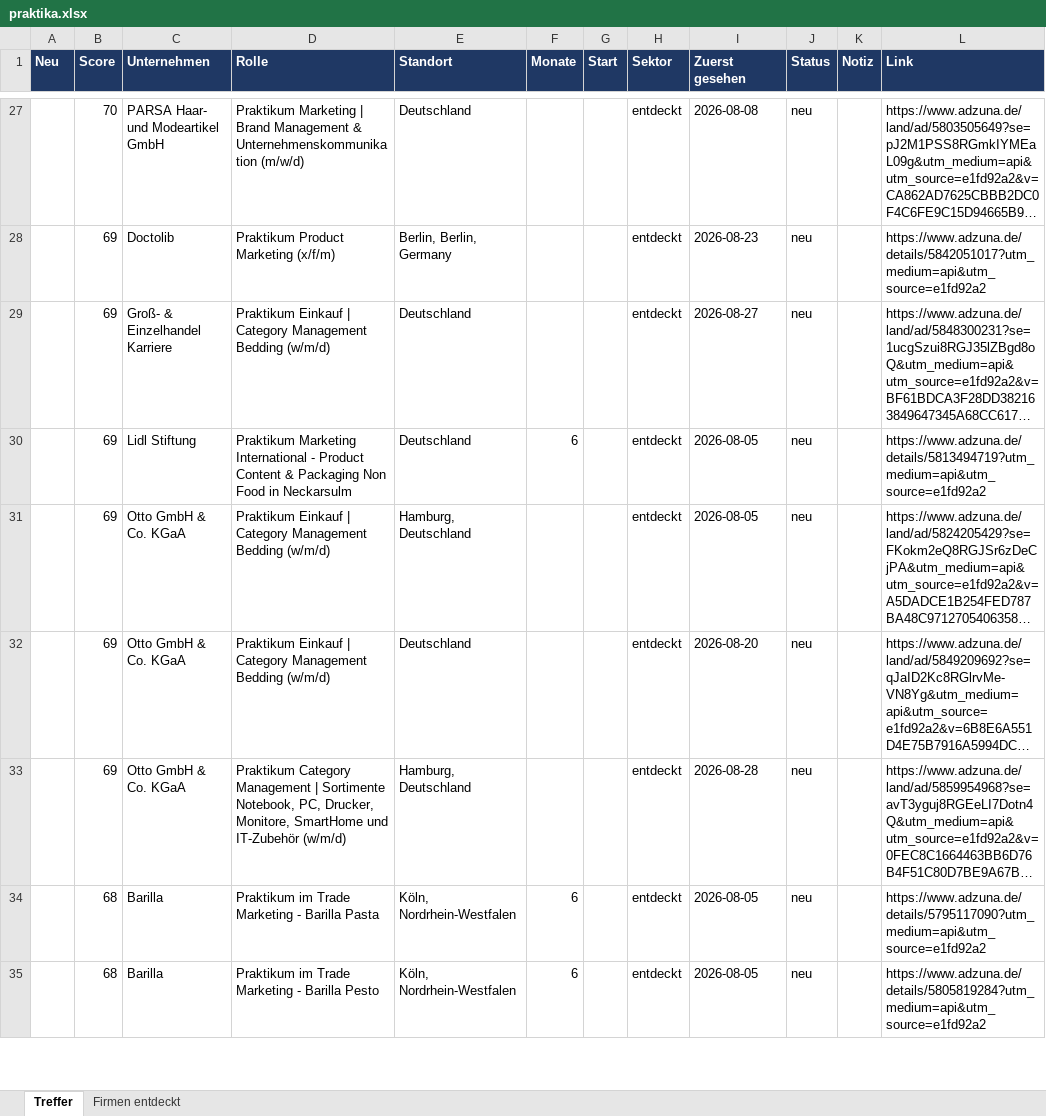
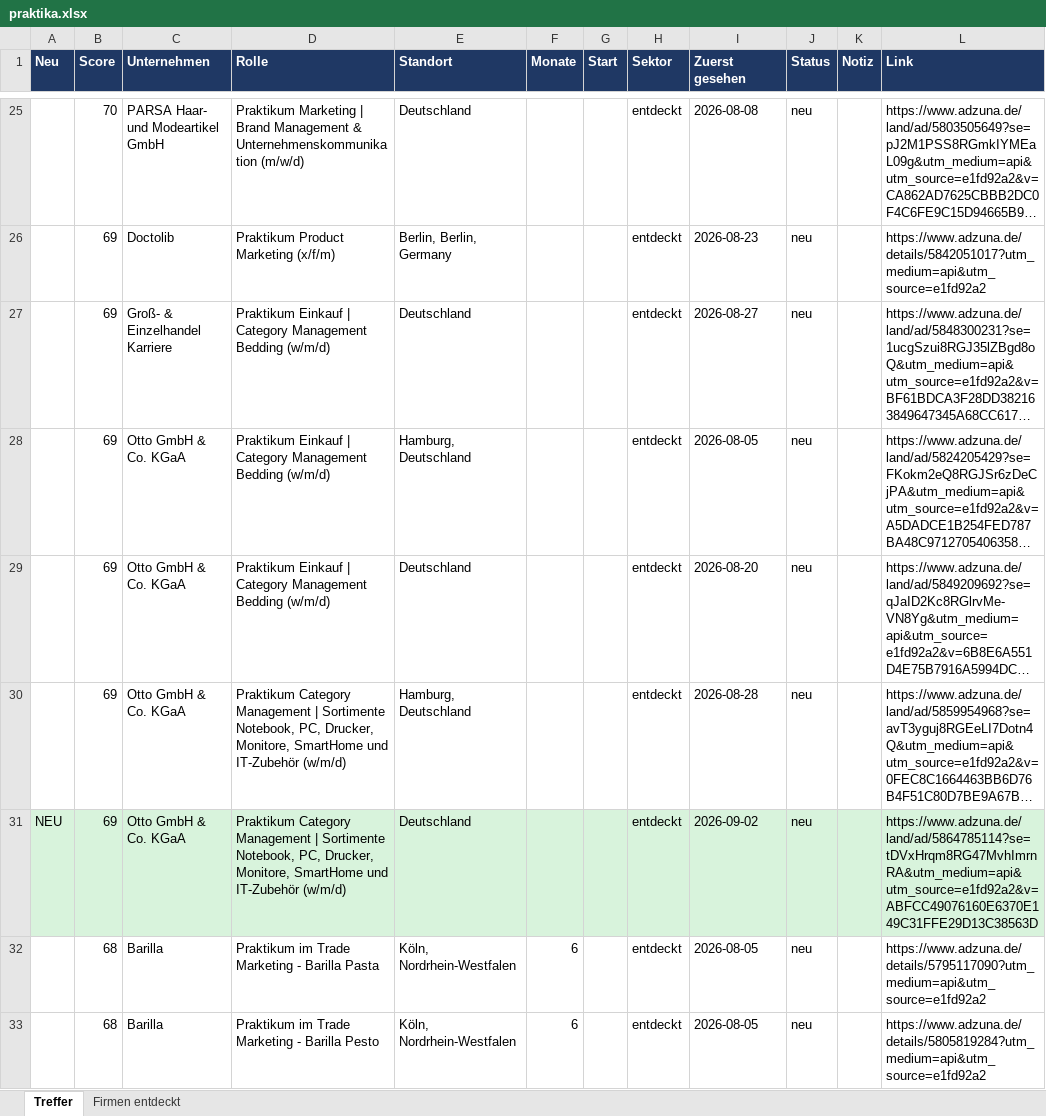
Before and after one commit to MathisKrug/Praktikum-Suchagent, an Excel workbook: docs/praktika.xlsx, sheet Treffer, drawn as a sheet; only a part is shown, gaps mark what is left out; long unchanged cells end in …; values as stored, in another font and other column widths than the file's, no borders; removed rows and columns are numbered as before the commit, all else as after; the diff covers the shown part only; the diff names each change by its address in the sheet, - before the commit and + after, or states it on an @@ line.

```diff
--- a/docs/praktika.xlsx (sheet Treffer)
+++ b/docs/praktika.xlsx (sheet Treffer)
-row 30:  | 69 | Lidl Stiftung | Praktikum Marketing International - Product Content & Packaging Non Food in Neckarsulm | Deutschland | 6 |  | entdeckt | 2026-08-05 | neu |  | https://www.adzuna.de/details/5813494719?utm_medium=api&utm_source=e1fd92a2
+row 31: NEU | 69 | Otto GmbH & Co. KGaA | Praktikum Category Management | Sortimente Notebook, PC, Drucker, Monitore, SmartHome und IT-Zubehör (w/m/d) | Deutschland |  |  | entdeckt | 2026-09-02 | neu |  | https://www.adzuna.de/land/ad/5864785114?se=tDVxHrqm8RG47MvhImrnRA&utm_medium=api&utm_source=e1fd92a2&v=ABFCC49076160E6370E149C31FFE29D13C38563D
```
Also changed, not shown: 7 added rows and 7 removed rows elsewhere in this sheet, sheet Firmen entdeckt, 2 other files.
